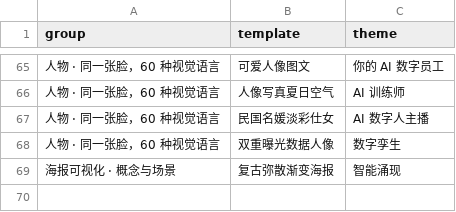
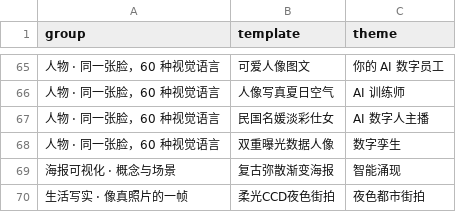
Before and after one commit to Astralune-ai/astra-imagen-showcase, a CSV file: gallery.csv, drawn as a sheet; only a part is shown, gaps mark what is left out.

Commit message:
showcase: + 生活写实 group (柔光CCD夜色街拍)

```diff
--- a/gallery.csv
+++ b/gallery.csv
@@ -69 +69,2 @@ group,template,theme
 海报可视化 · 概念与场景,复古弥散渐变海报,智能涌现
+生活写实 · 像真照片的一帧,柔光CCD夜色街拍,夜色都市街拍
```
Also changed, not shown: 2 other files.
